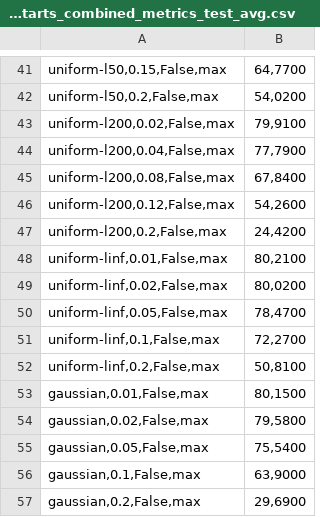
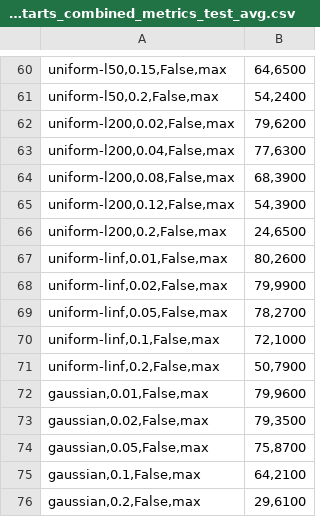
Before and after one commit to Georgsiedel/corruption-testing, a CSV file: results/CIFAR100/WideResNet_28_4/config22_CosineAnnealingWarmRestarts_combined_metrics_test_avg.csv, drawn as a sheet; only a part is shown, gaps mark what is left out; addresses are those after the commit; the diff covers the shown part only; the diff names each change by its address in the sheet, - before the commit and + after, or states it on an @@ line.

```diff
--- a/results/CIFAR100/WideResNet_28_4/config22_CosineAnnealingWarmRestarts_combined_metrics_test_avg.csv
+++ b/results/CIFAR100/WideResNet_28_4/config22_CosineAnnealingWarmRestarts_combined_metrics_test_avg.csv
-B60: 64,7700
+B60: 64,6500
-B61: 54,0200
+B61: 54,2400
-B62: 79,9100
+B62: 79,6200
-B63: 77,7900
+B63: 77,6300
-B64: 67,8400
+B64: 68,3900
-B65: 54,2600
+B65: 54,3900
-B66: 24,4200
+B66: 24,6500
-B67: 80,2100
+B67: 80,2600
-B68: 80,0200
+B68: 79,9900
-B69: 78,4700
+B69: 78,2700
-B70: 72,2700
+B70: 72,1000
-B71: 50,8100
+B71: 50,7900
-B72: 80,1500
+B72: 79,9600
-B73: 79,5800
+B73: 79,3500
-B74: 75,5400
+B74: 75,8700
-B75: 63,9000
+B75: 64,2100
-B76: 29,6900
+B76: 29,6100
```
Also changed, not shown: 23 added rows, 4 removed rows and 33 edited cells elsewhere in this file, 7 other files.
